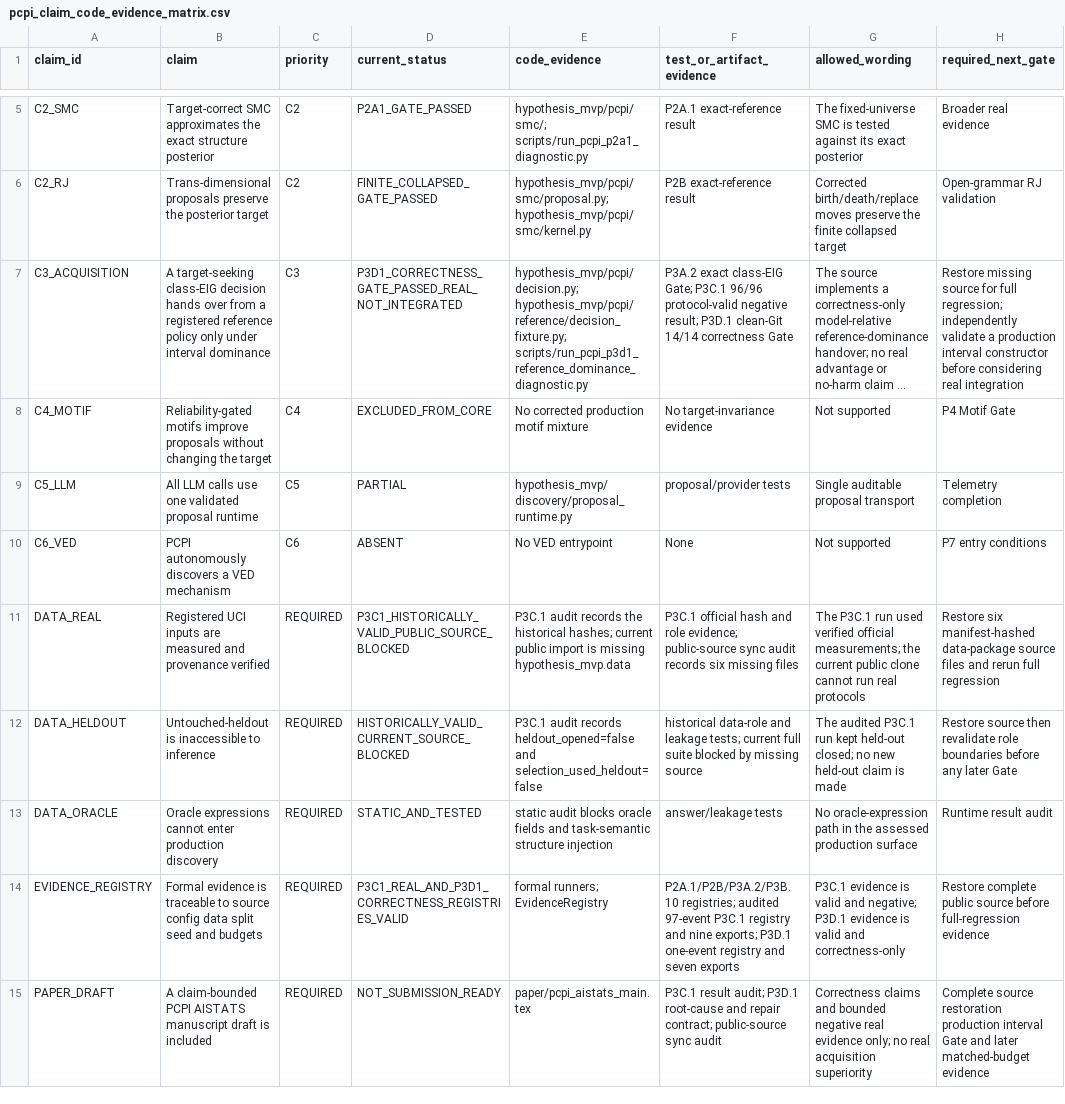
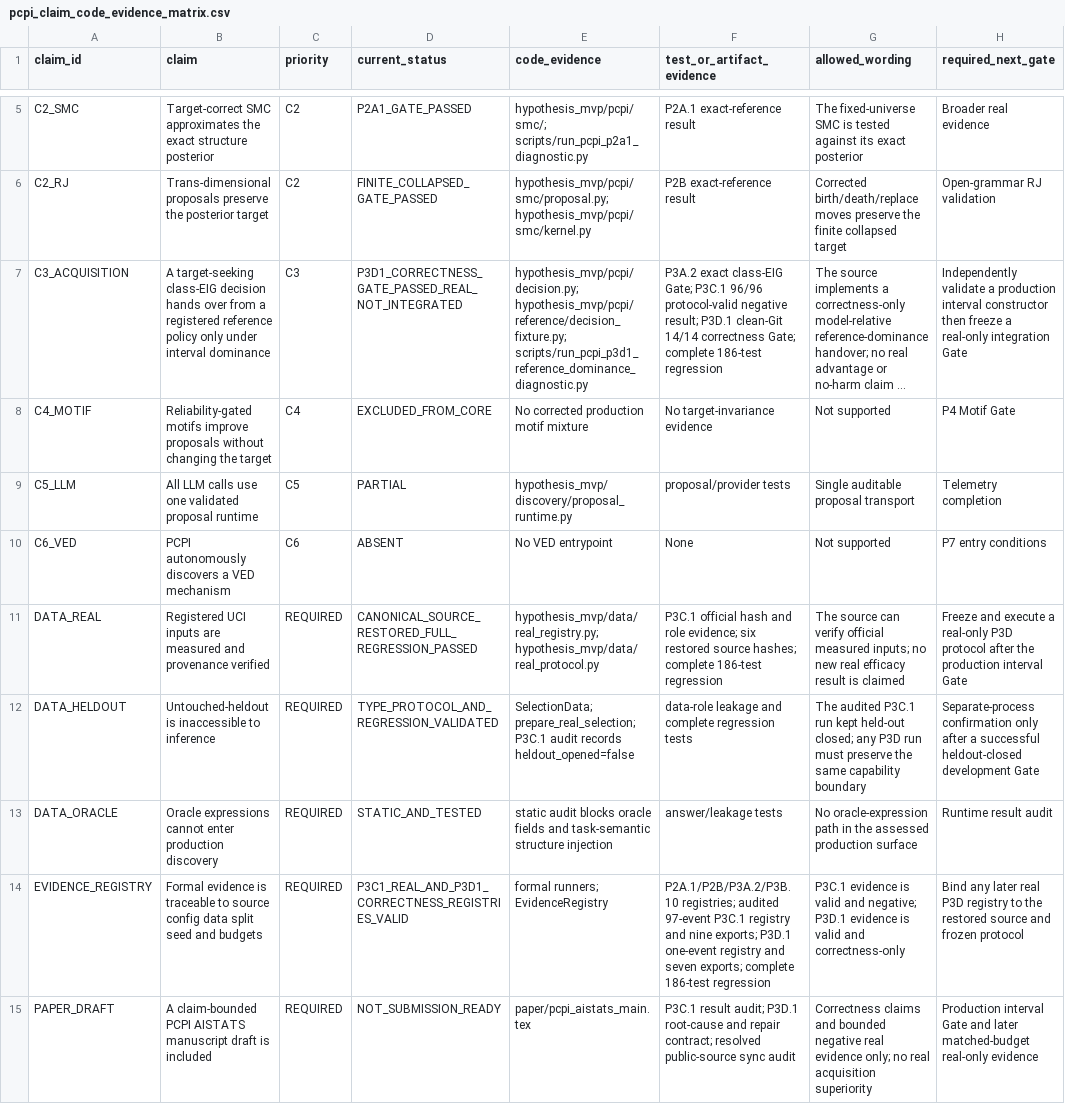
Before and after one commit to grocksdf/symbolic-regression-llm-scientific-discovery-active-learning-machine-learning, a CSV file: docs/pcpi_claim_code_evidence_matrix.csv, drawn as a sheet; only a part is shown, gaps mark what is left out; long unchanged cells end in …; the diff names each change by its address in the sheet, - before the commit and + after, or states it on an @@ line.

```diff
--- a/docs/pcpi_claim_code_evidence_matrix.csv
+++ b/docs/pcpi_claim_code_evidence_matrix.csv
-F7 (test_or_artifact_evidence): …14/14 correctness Gate
+F7 (test_or_artifact_evidence): …14/14 correctness Gate; complete 186-test regression
-H7 (required_next_gate): Restore missing source for full regression; independently validate a production interval constructor before considering real integration
+H7 (required_next_gate): Independently validate a production interval constructor then freeze a real-only integration Gate
-D11 (current_status): P3C1_HISTORICALLY_VALID_PUBLIC_SOURCE_BLOCKED
+D11 (current_status): CANONICAL_SOURCE_RESTORED_FULL_REGRESSION_PASSED
-E11 (code_evidence): P3C.1 audit records the historical hashes; current public import is missing hypothesis_mvp.data
+E11 (code_evidence): hypothesis_mvp/data/real_registry.py; hypothesis_mvp/data/real_protocol.py
-F11 (test_or_artifact_evidence): …role evidence; public-source sync audit records six missing files
+F11 (test_or_artifact_evidence): …role evidence; six restored source hashes; complete 186-test regression
-G11 (allowed_wording): The P3C.1 run used verified official measurements; the current public clone cannot run real protocols
+G11 (allowed_wording): The source can verify official measured inputs; no new real efficacy result is claimed
-H11 (required_next_gate): Restore six manifest-hashed data-package source files and rerun full regression
+H11 (required_next_gate): Freeze and execute a real-only P3D protocol after the production interval Gate
-D12 (current_status): HISTORICALLY_VALID_CURRENT_SOURCE_BLOCKED
+D12 (current_status): TYPE_PROTOCOL_AND_REGRESSION_VALIDATED
-E12 (code_evidence): P3C.1 audit records heldout_opened=false and selection_used_heldout=false
+E12 (code_evidence): SelectionData; prepare_real_selection; P3C.1 audit records heldout_opened=false
-F12 (test_or_artifact_evidence): historical data-role and leakage tests; current full suite blocked by missing source
+F12 (test_or_artifact_evidence): data-role leakage and complete regression tests
-G12 (allowed_wording): …held-out closed; no new held-out claim is made
+G12 (allowed_wording): …held-out closed; any P3D run must preserve the same capability boundary
-H12 (required_next_gate): Restore source then revalidate role boundaries before any later Gate
+H12 (required_next_gate): Separate-process confirmation only after a successful heldout-closed development Gate
-F14 (test_or_artifact_evidence): …and seven exports
+F14 (test_or_artifact_evidence): …and seven exports; complete 186-test regression
-H14 (required_next_gate): Restore complete public source before full-regression evidence
+H14 (required_next_gate): Bind any later real P3D registry to the restored source and frozen protocol
-F15 (test_or_artifact_evidence): …repair contract; public-source sync…
+F15 (test_or_artifact_evidence): …repair contract; resolved public-source sync…
-H15 (required_next_gate): Complete source restoration production interval Gate and later matched-budget evidence
+H15 (required_next_gate): Production interval Gate and later matched-budget real-only evidence
```
Also changed, not shown: 5 other files.
